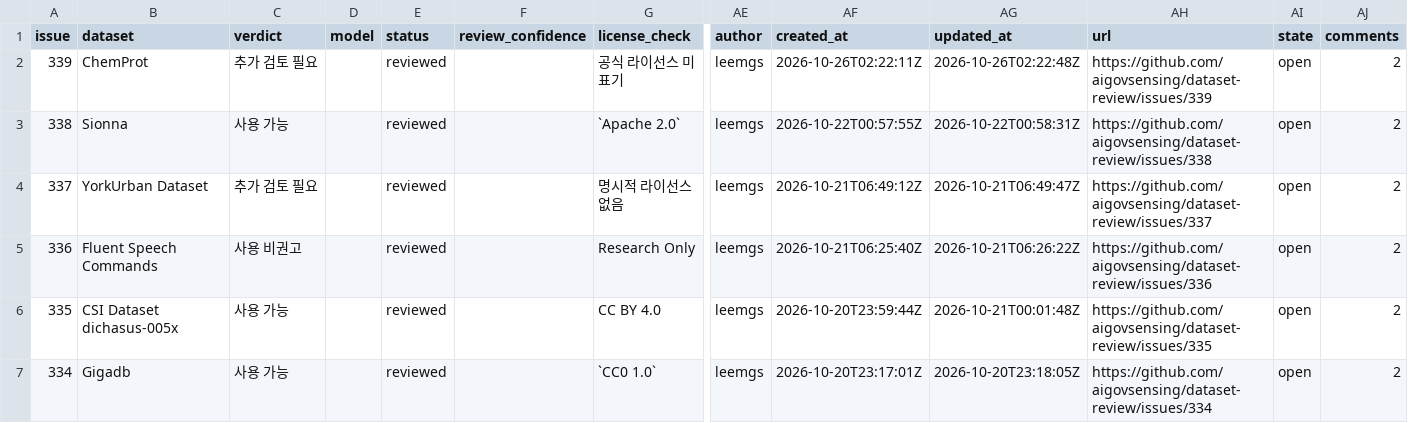
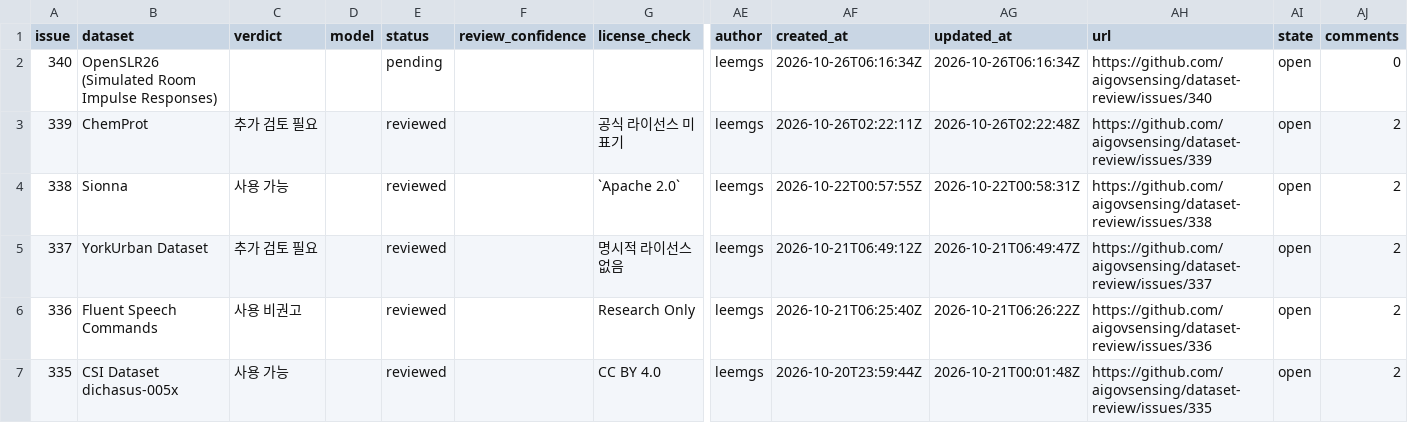
Before and after one commit to aigovsensing/dataset-review, a CSV file: docs/data/reviews.csv, drawn as a sheet; only a part is shown, gaps mark what is left out; the shorter side is filled out with more unchanged rows; rows hold the shown columns only; the diff names each change by its address in the sheet, - before the commit and + after, or states it on an @@ line.

```diff
--- a/docs/data/reviews.csv
+++ b/docs/data/reviews.csv
+row 2: 340 | OpenSLR26 (Simulated Room Impulse Responses) |  |  | pending |  |  | leemgs | 2026-10-26T06:16:34Z | 2026-10-26T06:16:34Z | https://github.com/aigovsensing/dataset-review/issues/340 | open | 0
```
Also changed, not shown: 2 other files.
